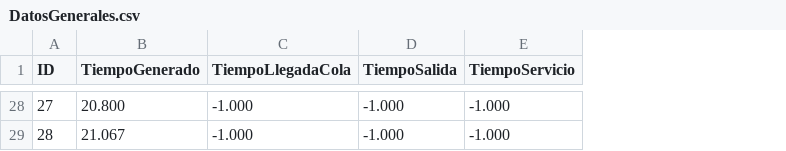
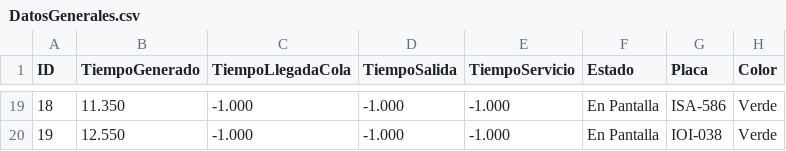
Before and after one commit to JeffryACh/Proyecto01-Jeffry-Federick-JuanJose, a CSV file: Proyecto01/Proyecto01/DatosGenerales.csv, drawn as a sheet; only a part is shown, gaps mark what is left out; addresses are those after the commit; the diff covers the shown part only; the diff names each change by its address in the sheet, - before the commit and + after, or states it on an @@ line.

Commit message:
Listo
Las placas se agregaron a DatosGenerales.csv

```diff
--- a/Proyecto01/Proyecto01/DatosGenerales.csv
+++ b/Proyecto01/Proyecto01/DatosGenerales.csv
+column F (Estado), rows 19-20: En Pantalla | En Pantalla
+column G (Placa), rows 19-20: ISA-586 | IOI-038
+column H (Color), rows 19-20: Verde | Verde
@@ column A (ID) renumbered from row 3 down @@
-B19 (TiempoGenerado): 20.800
+B19 (TiempoGenerado): 11.350
-B20 (TiempoGenerado): 21.067
+B20 (TiempoGenerado): 12.550
```
Also changed, not shown: 3 added rows, 12 removed rows and 13 edited cells elsewhere in this file, 6 other files.
